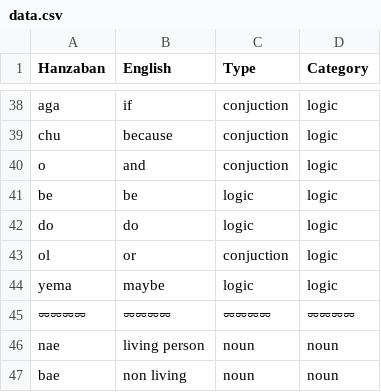
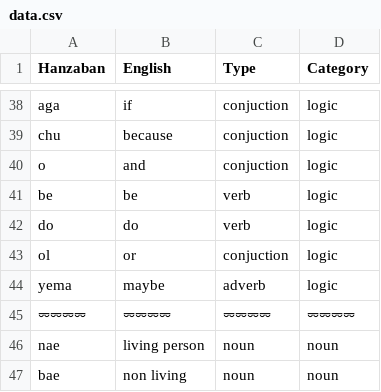
Before and after one commit to pearlykatt/mtd-starter, a CSV file: data.csv, drawn as a sheet; only a part is shown, gaps mark what is left out.

Commit message:
Update data.csv

```diff
--- a/data.csv
+++ b/data.csv
@@ -40,6 +40,6 @@ chu,because,conjuction,logic
 o,and,conjuction,logic
-be,be,logic,logic
-do,do,logic,logic
+be,be,verb,logic
+do,do,verb,logic
 ol,or,conjuction,logic
-yema,maybe,logic,logic
+yema,maybe,adverb,logic
 ⏔⏔⏔⏔,⏔⏔⏔⏔,⏔⏔⏔⏔,⏔⏔⏔⏔
```
